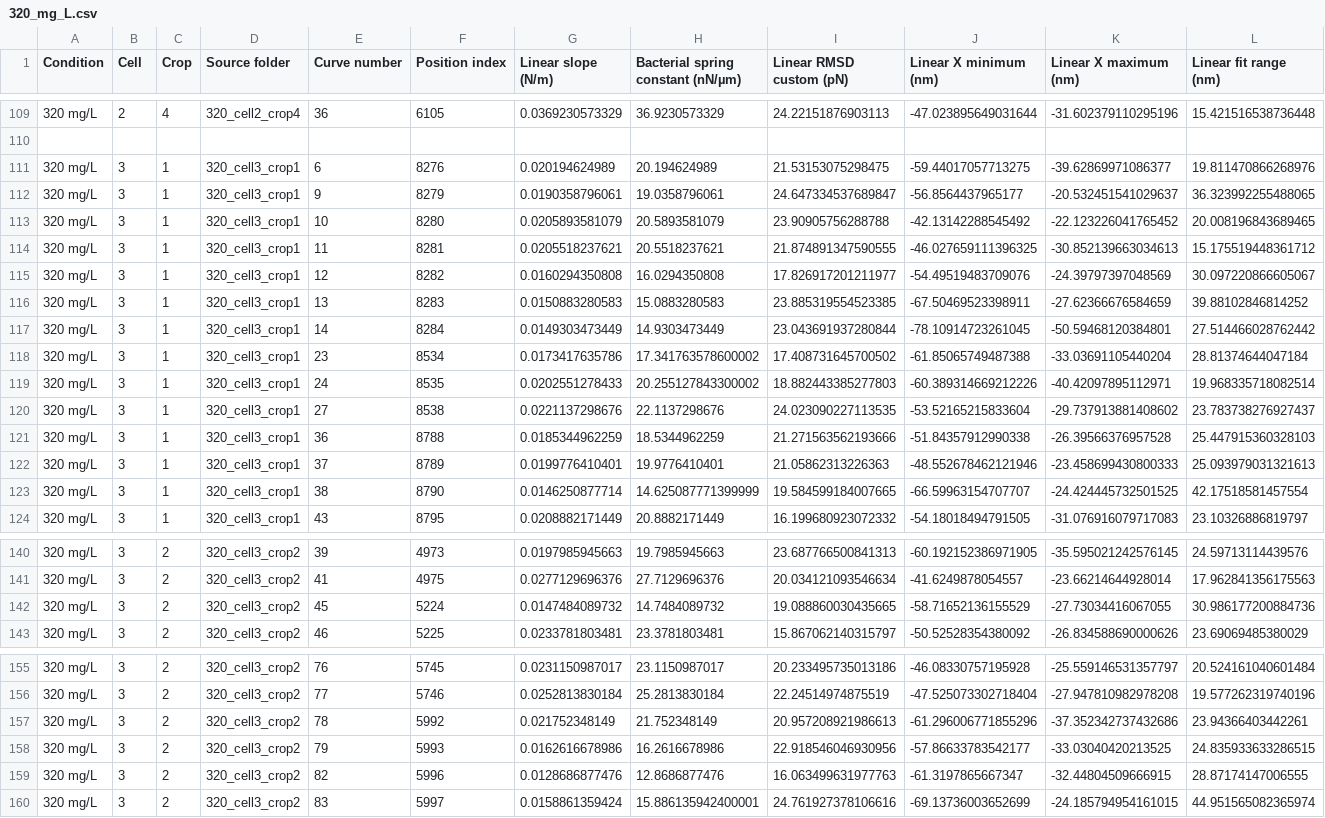
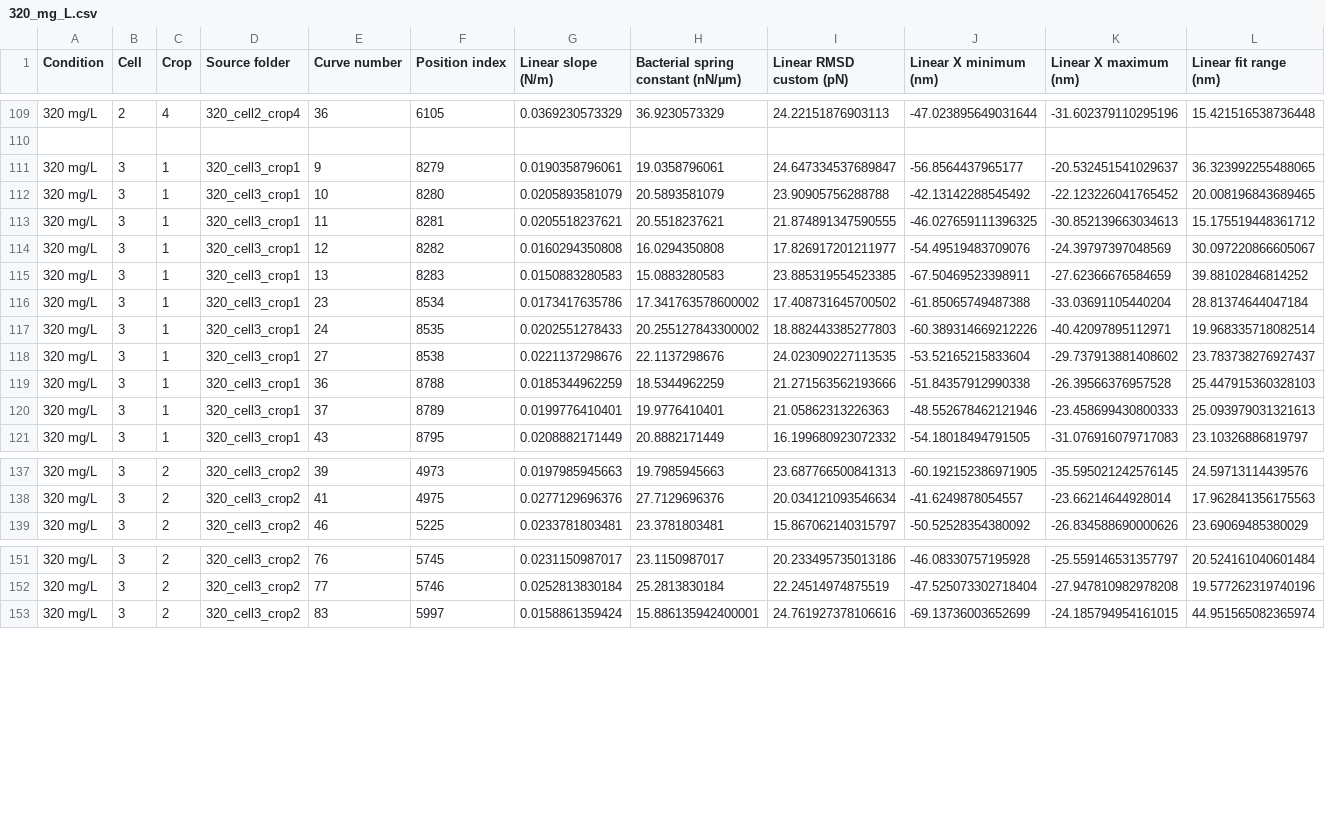
Before and after one commit to Yazhini-Vinoth-Kumar/AFM-plots_Jython_exports, a CSV file: AFM_accepted_curves_CSV/320_mg_L.csv, drawn as a sheet; only a part is shown, gaps mark what is left out; rows hold the shown columns only; the diff names each change by its address in the sheet, - before the commit and + after, or states it on an @@ line.

```diff
--- a/AFM_accepted_curves_CSV/320_mg_L.csv
+++ b/AFM_accepted_curves_CSV/320_mg_L.csv
-row 111: 320 mg/L | 3 | 1 | 320_cell3_crop1 | 6 | 8276 | 0.020194624989 | 20.194624989 | 21.53153075298475 | -59.44017057713275 | -39.62869971086377 | 19.811470866268976
-row 117: 320 mg/L | 3 | 1 | 320_cell3_crop1 | 14 | 8284 | 0.0149303473449 | 14.9303473449 | 23.043691937280844 | -78.10914723261045 | -50.59468120384801 | 27.514466028762442
-row 123: 320 mg/L | 3 | 1 | 320_cell3_crop1 | 38 | 8790 | 0.0146250877714 | 14.625087771399999 | 19.584599184007665 | -66.59963154707707 | -24.424445732501525 | 42.17518581457554
-row 142: 320 mg/L | 3 | 2 | 320_cell3_crop2 | 45 | 5224 | 0.0147484089732 | 14.7484089732 | 19.088860030435665 | -58.71652136155529 | -27.73034416067055 | 30.986177200884736
-row 157: 320 mg/L | 3 | 2 | 320_cell3_crop2 | 78 | 5992 | 0.021752348149 | 21.752348149 | 20.957208921986613 | -61.296006771855296 | -37.352342737432686 | 23.94366403442261
-row 158: 320 mg/L | 3 | 2 | 320_cell3_crop2 | 79 | 5993 | 0.0162616678986 | 16.2616678986 | 22.918546046930956 | -57.86633783542177 | -33.03040420213525 | 24.835933633286515
-row 159: 320 mg/L | 3 | 2 | 320_cell3_crop2 | 82 | 5996 | 0.0128686877476 | 12.8686877476 | 16.063499631977763 | -61.3197865667347 | -32.44804509666915 | 28.87174147006555
```
Also changed, not shown: 4 other files.
